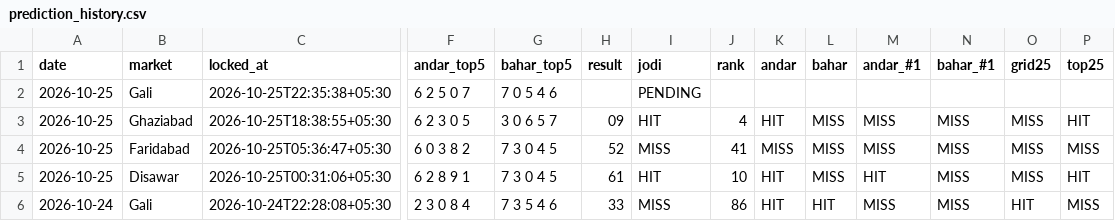
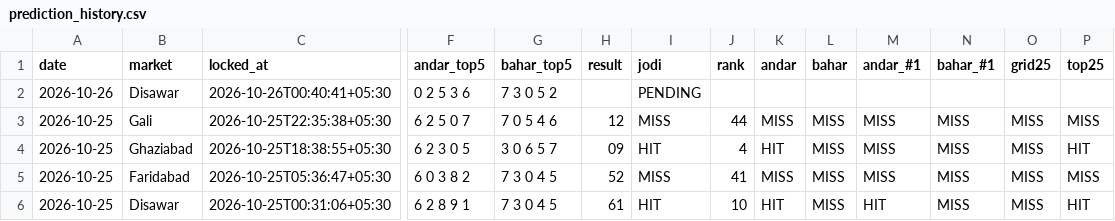
Before and after one commit to vaibhavkumar-WPDEV/predict-satta, a CSV file: data/pattern/prediction_history.csv, drawn as a sheet; only a part is shown, gaps mark what is left out; the shorter side is filled out with more unchanged rows; addresses are those after the commit; rows hold the shown columns only; the diff names each change by its address in the sheet, - before the commit and + after, or states it on an @@ line.

Commit message:
auto: results + locked predictions 2026-10-26 00:41 IST

```diff
--- a/data/pattern/prediction_history.csv
+++ b/data/pattern/prediction_history.csv
+row 2: 2026-10-26 | Disawar | 2026-10-26T00:40:41+05:30 | 0 2 5 3 6 | 7 3 0 5 2 |  | PENDING
-H3 (result): (empty)
+H3 (result): 12
-I3 (jodi): PENDING
+I3 (jodi): MISS
-J3 (rank): (empty)
+J3 (rank): 44
-K3 (andar): (empty)
+K3 (andar): MISS
-L3 (bahar): (empty)
+L3 (bahar): MISS
-M3 (andar_#1): (empty)
+M3 (andar_#1): MISS
-N3 (bahar_#1): (empty)
+N3 (bahar_#1): MISS
-O3 (grid25): (empty)
+O3 (grid25): MISS
-P3 (top25): (empty)
+P3 (top25): MISS
```
Also changed, not shown: data/engine5/prediction_history.csv, data/prediction_history.csv, 8 other files.
